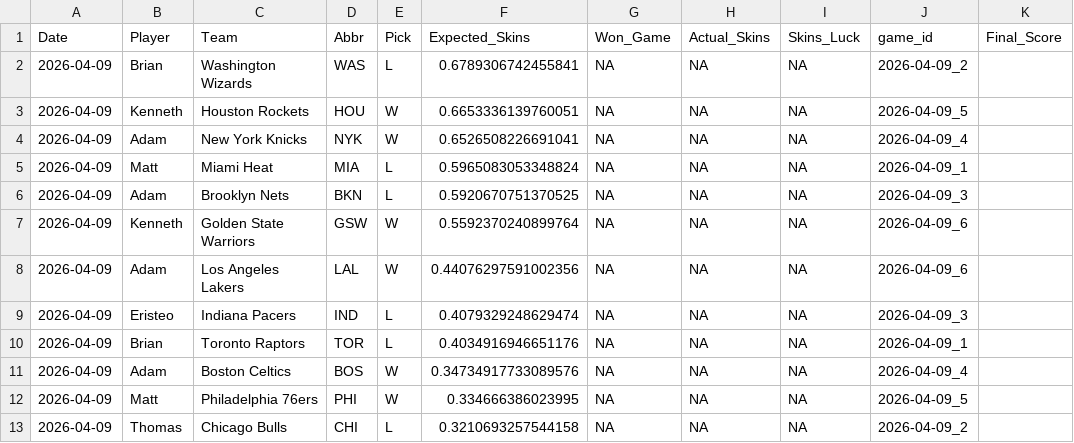
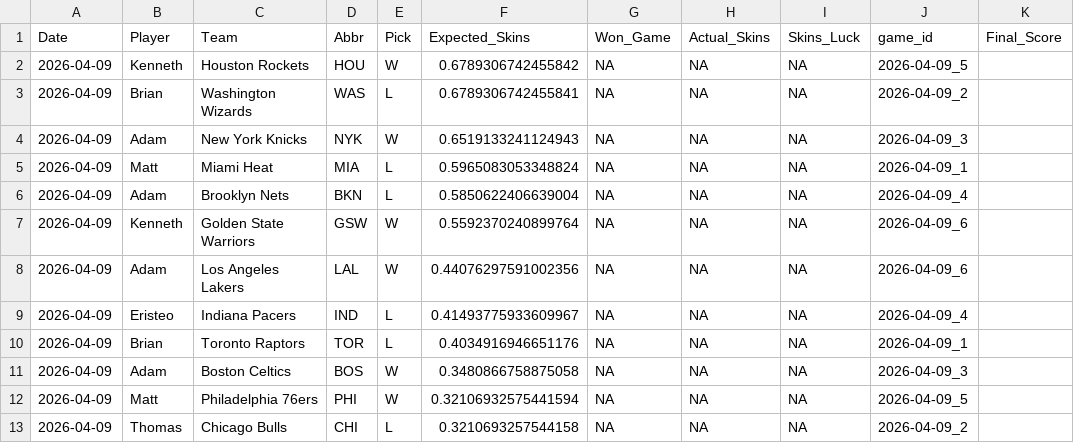
Before and after one commit to ejperez2/Daily-Skins-Matchups, a CSV file: skins_history/2026-04-09.csv, drawn as a sheet.

```diff
--- a/skins_history/2026-04-09.csv
+++ b/skins_history/2026-04-09.csv
@@ -1,13 +1,13 @@
 Date,Player,Team,Abbr,Pick,Expected_Skins,Won_Game,Actual_Skins,Skins_Luck,game_id,Final_Score
+2026-04-09,Kenneth,Houston Rockets,HOU,W,0.6789306742455842,NA,NA,NA,2026-04-09_5,
 2026-04-09,Brian,Washington Wizards,WAS,L,0.6789306742455841,NA,NA,NA,2026-04-09_2,
-2026-04-09,Kenneth,Houston Rockets,HOU,W,0.6653336139760051,NA,NA,NA,2026-04-09_5,
-2026-04-09,Adam,New York Knicks,NYK,W,0.6526508226691041,NA,NA,NA,2026-04-09_4,
+2026-04-09,Adam,New York Knicks,NYK,W,0.6519133241124943,NA,NA,NA,2026-04-09_3,
 2026-04-09,Matt,Miami Heat,MIA,L,0.5965083053348824,NA,NA,NA,2026-04-09_1,
-2026-04-09,Adam,Brooklyn Nets,BKN,L,0.5920670751370525,NA,NA,NA,2026-04-09_3,
+2026-04-09,Adam,Brooklyn Nets,BKN,L,0.5850622406639004,NA,NA,NA,2026-04-09_4,
 2026-04-09,Kenneth,Golden State Warriors,GSW,W,0.5592370240899764,NA,NA,NA,2026-04-09_6,
 2026-04-09,Adam,Los Angeles Lakers,LAL,W,0.44076297591002356,NA,NA,NA,2026-04-09_6,
-2026-04-09,Eristeo,Indiana Pacers,IND,L,0.4079329248629474,NA,NA,NA,2026-04-09_3,
+2026-04-09,Eristeo,Indiana Pacers,IND,L,0.41493775933609967,NA,NA,NA,2026-04-09_4,
 2026-04-09,Brian,Toronto Raptors,TOR,L,0.4034916946651176,NA,NA,NA,2026-04-09_1,
-2026-04-09,Adam,Boston Celtics,BOS,W,0.34734917733089576,NA,NA,NA,2026-04-09_4,
-2026-04-09,Matt,Philadelphia 76ers,PHI,W,0.334666386023995,NA,NA,NA,2026-04-09_5,
+2026-04-09,Adam,Boston Celtics,BOS,W,0.3480866758875058,NA,NA,NA,2026-04-09_3,
+2026-04-09,Matt,Philadelphia 76ers,PHI,W,0.32106932575441594,NA,NA,NA,2026-04-09_5,
 2026-04-09,Thomas,Chicago Bulls,CHI,L,0.3210693257544158,NA,NA,NA,2026-04-09_2,
```
